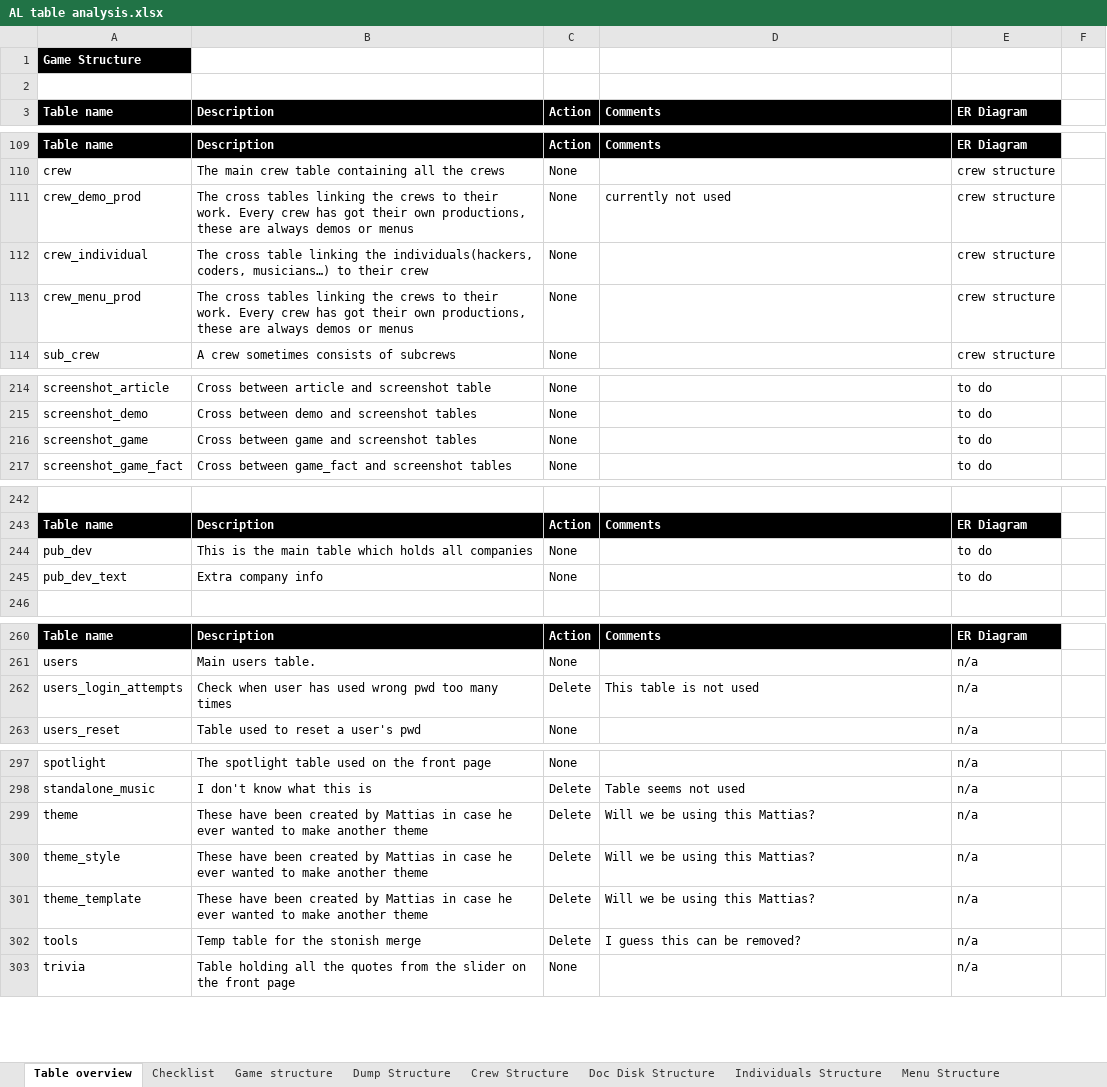
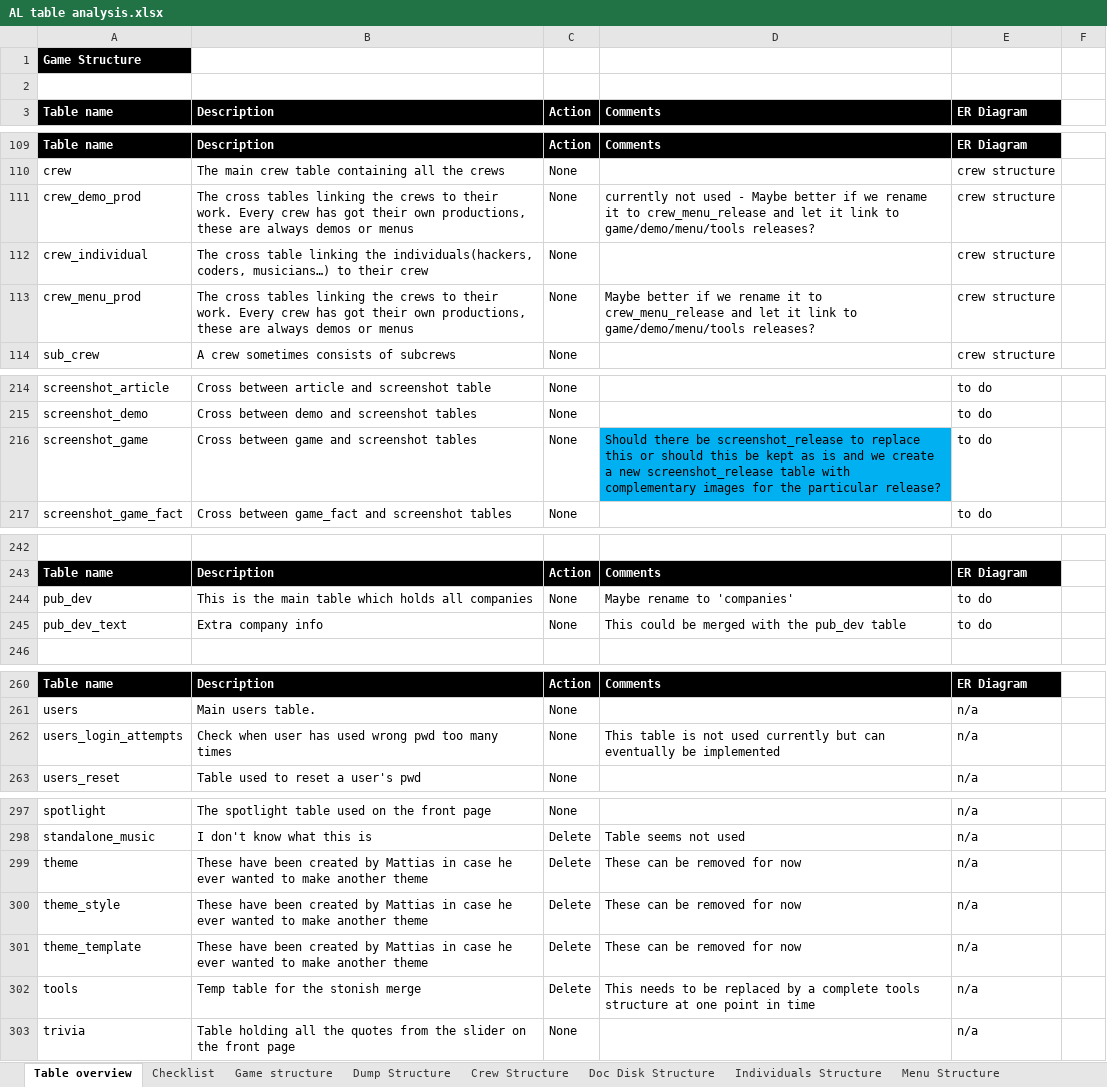
Before and after one commit to atari-legend/skins-and-docs, an Excel workbook: Technical documentation/AL table analysis.xlsx, sheet Table overview, drawn as a sheet; only a part is shown, gaps mark what is left out; values as stored, in another font and other column widths than the file's, no borders; conditional formats not drawn; the diff names each change by its address in the sheet, - before the commit and + after, or states it on an @@ line.

Commit message:
Added Mattias' comments

```diff
--- a/Technical documentation/AL table analysis.xlsx (sheet Table overview)
+++ b/Technical documentation/AL table analysis.xlsx (sheet Table overview)
-D111 (Comments): …not used
+D111 (Comments): …not used - Maybe better if we rename it to crew_menu_release and let it link to game/demo/menu/tools releases?
-D113 (Comments): (empty)
+D113 (Comments): Maybe better if we rename it to crew_menu_release and let it link to game/demo/menu/tools releases?
-D216 (Comments): (empty)
+D216 (Comments): Should there be screenshot_release to replace this or should this be kept as is and we create a new screenshot_release table with complementary images for the particular release?
-D216 fill: none
+D216 fill: #00B0F0
-D244 (Comments): (empty)
+D244 (Comments): Maybe rename to 'companies'
-D245 (Comments): (empty)
+D245 (Comments): This could be merged with the pub_dev table
-C262 (Action): Delete
+C262 (Action): None
-D262 (Comments): This table is not used
+D262 (Comments): This table is not used currently but can eventually be implemented
-D299:D301 (Comments): Will we be using this Mattias?
+D299:D301 (Comments): These can be removed for now
-D302 (Comments): I guess this can be removed?
+D302 (Comments): This needs to be replaced by a complete tools structure at one point in time
```
